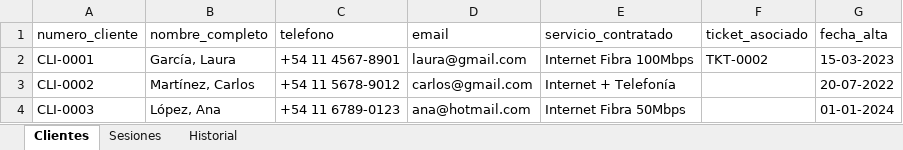
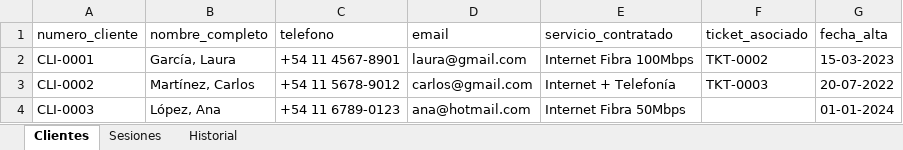
Before and after one commit to JEmperador/JEmperador-UTN-TUPaD-TPI-OE-v2, an Excel workbook: Datos/soporte.xlsx, sheet Clientes, drawn as a sheet; values as stored, in another font and other column widths than the file's, no borders; the diff names each change by its address in the sheet, - before the commit and + after, or states it on an @@ line.

```diff
--- a/Datos/soporte.xlsx (sheet Clientes)
+++ b/Datos/soporte.xlsx (sheet Clientes)
-F3 (ticket_asociado): (empty)
+F3 (ticket_asociado): TKT-0003
```
Also changed, not shown: sheet Historial, sheet Sesiones, 13 other files.
